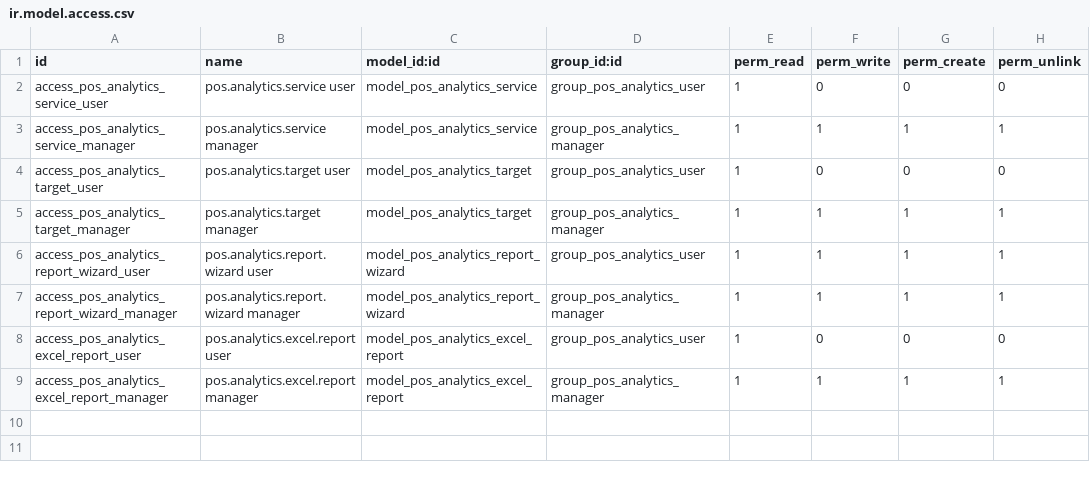
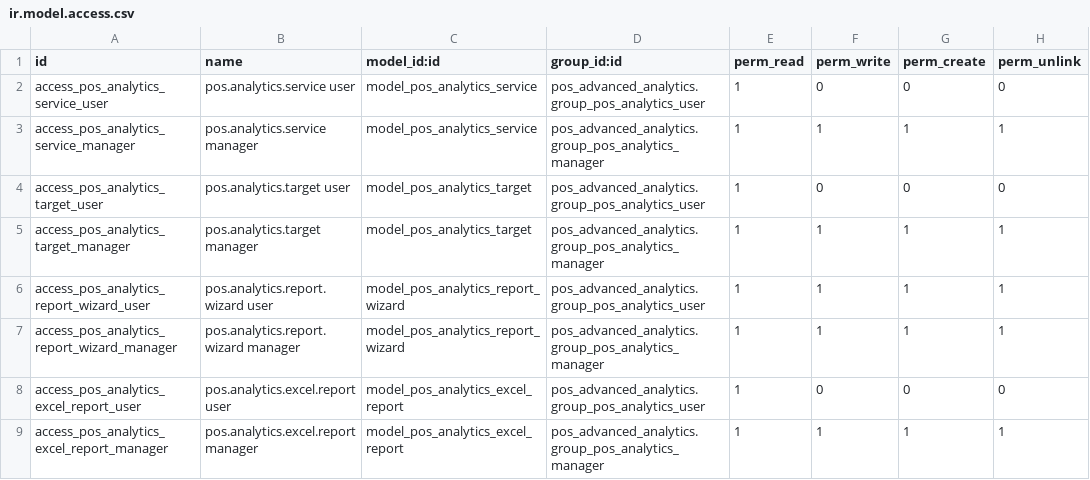
Before and after one commit to Nathnaelmesfin/pos_advanced_analytics, a CSV file: security/ir.model.access.csv, drawn as a sheet.

```diff
--- a/security/ir.model.access.csv
+++ b/security/ir.model.access.csv
@@ -1,9 +1,9 @@
 id,name,model_id:id,group_id:id,perm_read,perm_write,perm_create,perm_unlink
-access_pos_analytics_service_user,pos.analytics.service user,model_pos_analytics_service,group_pos_analytics_user,1,0,0,0
-access_pos_analytics_service_manager,pos.analytics.service manager,model_pos_analytics_service,group_pos_analytics_manager,1,1,1,1
-access_pos_analytics_target_user,pos.analytics.target user,model_pos_analytics_target,group_pos_analytics_user,1,0,0,0
-access_pos_analytics_target_manager,pos.analytics.target manager,model_pos_analytics_target,group_pos_analytics_manager,1,1,1,1
-access_pos_analytics_report_wizard_user,pos.analytics.report.wizard user,model_pos_analytics_report_wizard,group_pos_analytics_user,1,1,1,1
-access_pos_analytics_report_wizard_manager,pos.analytics.report.wizard manager,model_pos_analytics_report_wizard,group_pos_analytics_manager,1,1,1,1
-access_pos_analytics_excel_report_user,pos.analytics.excel.report user,model_pos_analytics_excel_report,group_pos_analytics_user,1,0,0,0
-access_pos_analytics_excel_report_manager,pos.analytics.excel.report manager,model_pos_analytics_excel_report,group_pos_analytics_manager,1,1,1,1
+access_pos_analytics_service_user,pos.analytics.service user,model_pos_analytics_service,pos_advanced_analytics.group_pos_analytics_user,1,0,0,0
+access_pos_analytics_service_manager,pos.analytics.service manager,model_pos_analytics_service,pos_advanced_analytics.group_pos_analytics_manager,1,1,1,1
+access_pos_analytics_target_user,pos.analytics.target user,model_pos_analytics_target,pos_advanced_analytics.group_pos_analytics_user,1,0,0,0
+access_pos_analytics_target_manager,pos.analytics.target manager,model_pos_analytics_target,pos_advanced_analytics.group_pos_analytics_manager,1,1,1,1
+access_pos_analytics_report_wizard_user,pos.analytics.report.wizard user,model_pos_analytics_report_wizard,pos_advanced_analytics.group_pos_analytics_user,1,1,1,1
+access_pos_analytics_report_wizard_manager,pos.analytics.report.wizard manager,model_pos_analytics_report_wizard,pos_advanced_analytics.group_pos_analytics_manager,1,1,1,1
+access_pos_analytics_excel_report_user,pos.analytics.excel.report user,model_pos_analytics_excel_report,pos_advanced_analytics.group_pos_analytics_user,1,0,0,0
+access_pos_analytics_excel_report_manager,pos.analytics.excel.report manager,model_pos_analytics_excel_report,pos_advanced_analytics.group_pos_analytics_manager,1,1,1,1
```
